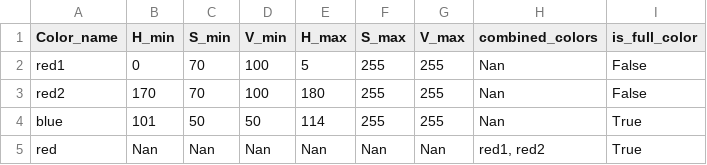
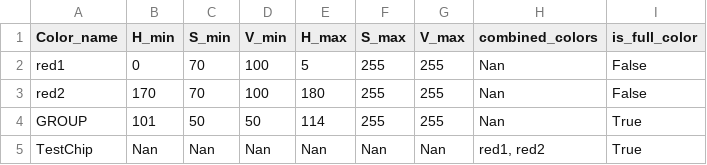
Before and after one commit to Pierre-Lab-UW/ChimpPygames, a CSV file: color_config.csv, drawn as a sheet.

```diff
--- a/color_config.csv
+++ b/color_config.csv
@@ -3,3 +3,3 @@ red1,0,70,100,5,255,255,Nan,False
 red2,170,70,100,180,255,255,Nan,False
-blue,101,50,50,114,255,255,Nan,True
-red,Nan,Nan,Nan,Nan,Nan,Nan,"red1, red2",True
+GROUP,101,50,50,114,255,255,Nan,True
+TestChip,Nan,Nan,Nan,Nan,Nan,Nan,"red1, red2",True
```
Also changed, not shown: _data/autoshaping_2024-02-09_week06.csv, 2 other files.
